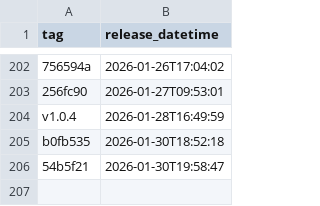
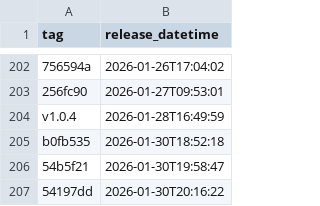
Before and after one commit to NHSDigital/eps-assist-me, a CSV file: _data/dev_deployments.csv, drawn as a sheet; only a part is shown, gaps mark what is left out; the diff names each change by its address in the sheet, - before the commit and + after, or states it on an @@ line.

```diff
--- a/_data/dev_deployments.csv
+++ b/_data/dev_deployments.csv
+row 207: 54197dd | 2026-01-30T20:16:22
```
Also changed, not shown: 1 other file.
